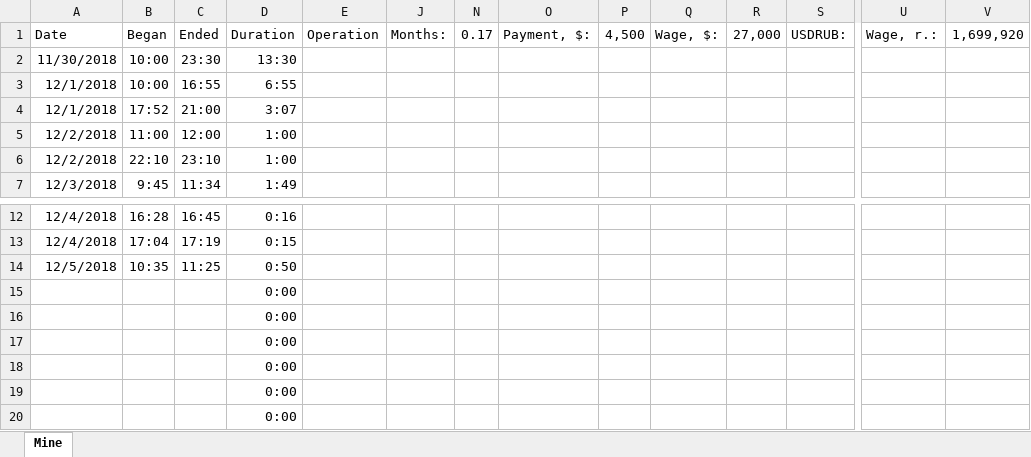
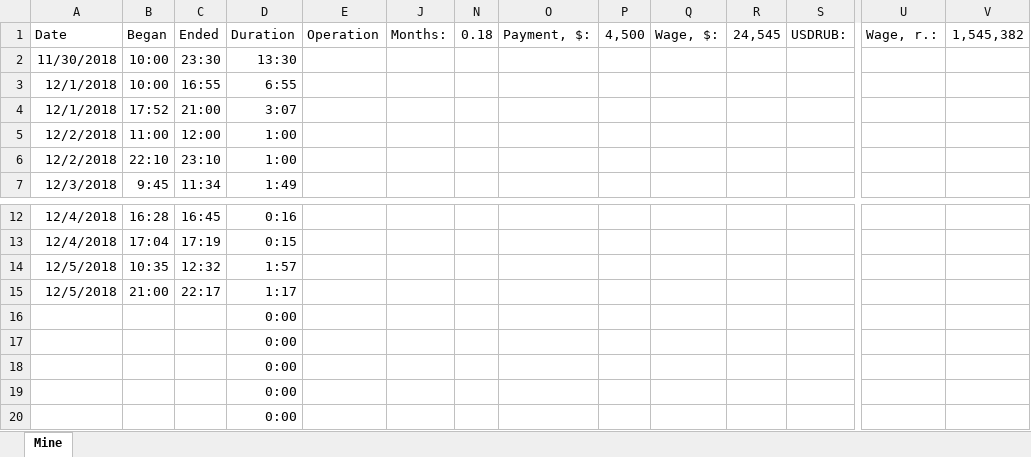
Before and after one commit to apkretov/rp, an Excel workbook: syncronisation/Time sheet - FRA JavaScript output tables.xlsx, sheet Mine, drawn as a sheet; only a part is shown, gaps mark what is left out; values as stored, in another font and other column widths than the file's, no borders; charts and pictures not drawn; removed rows and columns are numbered as before the commit, all else as after; rows hold the shown columns only; the diff names each change by its address in the sheet, - before the commit and + after, or states it on an @@ line.

```diff
--- a/syncronisation/Time sheet - FRA JavaScript output tables.xlsx (sheet Mine)
+++ b/syncronisation/Time sheet - FRA JavaScript output tables.xlsx (sheet Mine)
-N1: 0.17
+N1: 0.18
-R1: 27,000
+R1: 24,545
-V1: 1,699,920
+V1: 1,545,382
-C14: 11:25
+C14: 12:32
-D14: 0:50
+D14: 1:57
-row 15:  |  |  | 0:00
+row 15: 12/5/2018 | 21:00 | 22:17 | 1:17
```
Also changed, not shown: hidden cells, charts or pictures.
